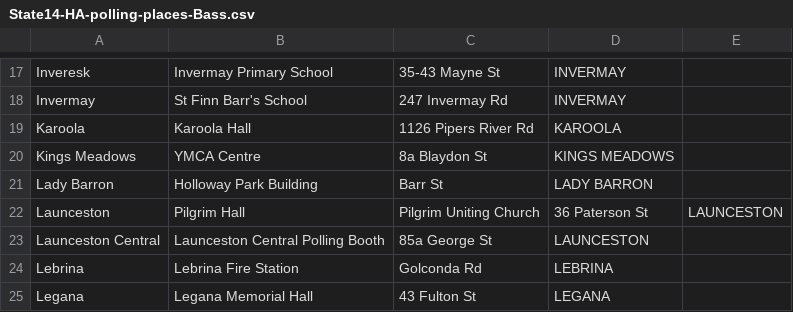
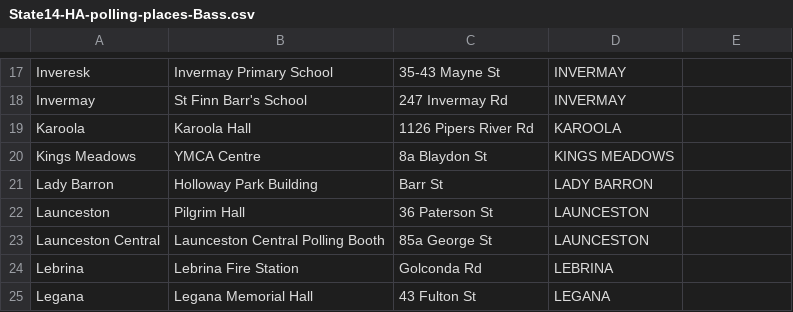
Before and after one commit to DamienIrving/election-analysis, a CSV file: data/State14-HA-polling-places-Bass.csv, drawn as a sheet; only a part is shown, gaps mark what is left out.

Commit message:
Update State14-HA-polling-places-Bass.csv

```diff
--- a/data/State14-HA-polling-places-Bass.csv
+++ b/data/State14-HA-polling-places-Bass.csv
@@ -21,3 +21,3 @@ Kings Meadows, YMCA Centre, 8a Blaydon St, KINGS MEADOWS
 Lady Barron, Holloway Park Building, Barr St, LADY BARRON
-Launceston, Pilgrim Hall, Pilgrim Uniting Church, 36 Paterson St, LAUNCESTON
+Launceston, Pilgrim Hall, 36 Paterson St, LAUNCESTON
 Launceston Central, Launceston Central Polling Booth, 85a George St, LAUNCESTON
```
